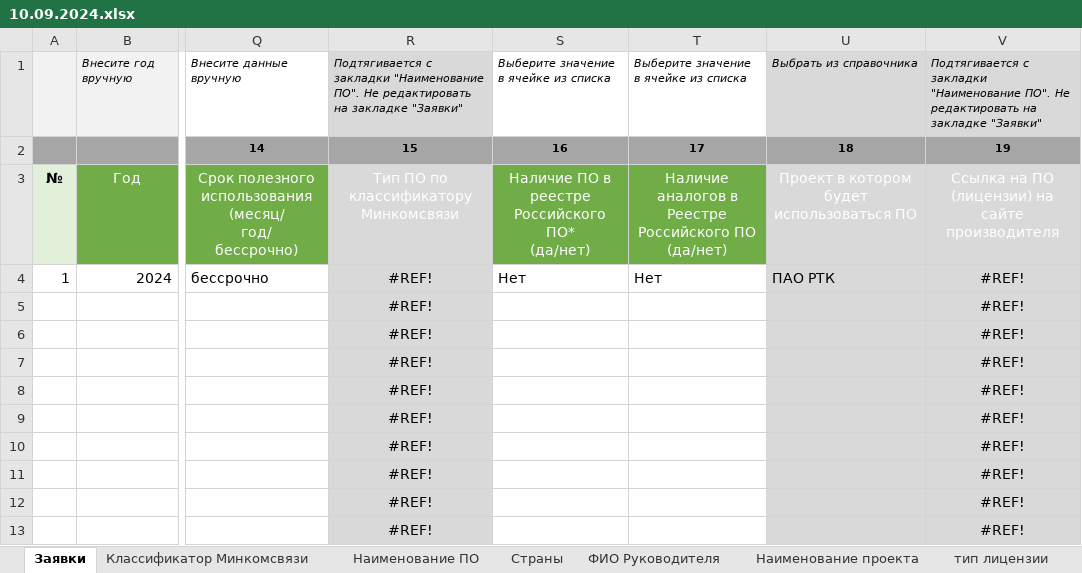
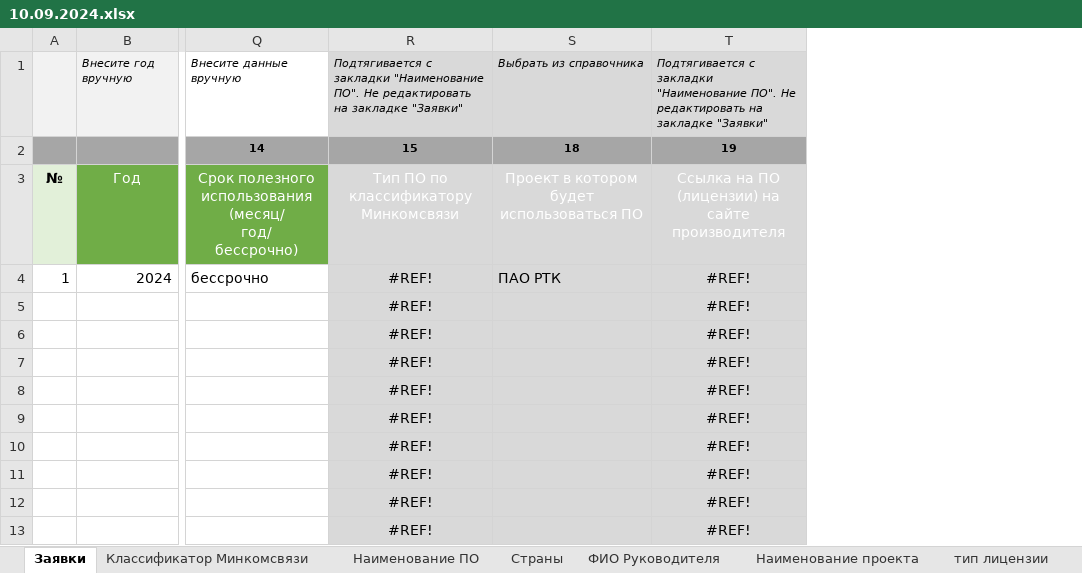
Before and after one commit to RTK-IT-Innopolis-internship-2024/software-purchases, an Excel workbook: orders/order_templates/10.09.2024.xlsx, sheet Заявки, drawn as a sheet; only a part is shown, gaps mark what is left out; values as stored, in another font and other column widths than the file's, no borders; ↵ is a line break in a cell; the diff names each change by its address in the sheet, - before the commit and + after, or states it on an @@ line.

Commit message:
changes in order templates in orders part, changes in parser algorithm and final objects

```diff
--- a/orders/order_templates/10.09.2024.xlsx (sheet Заявки)
+++ b/orders/order_templates/10.09.2024.xlsx (sheet Заявки)
-column S, rows 1-4: Выберите значение в ячейке из списка | 16 | Наличие ПО в реестре Российского ПО* ↵ (да/нет) | Нет
-column T, rows 1-4: Выберите значение в ячейке из списка | 17 | Наличие аналогов в Реестре Российского ПО ↵ (да/нет) | Нет
```
Also changed, not shown: orders/main_template/Шаблон заявки с справочниками.xlsx, 5 other files.
